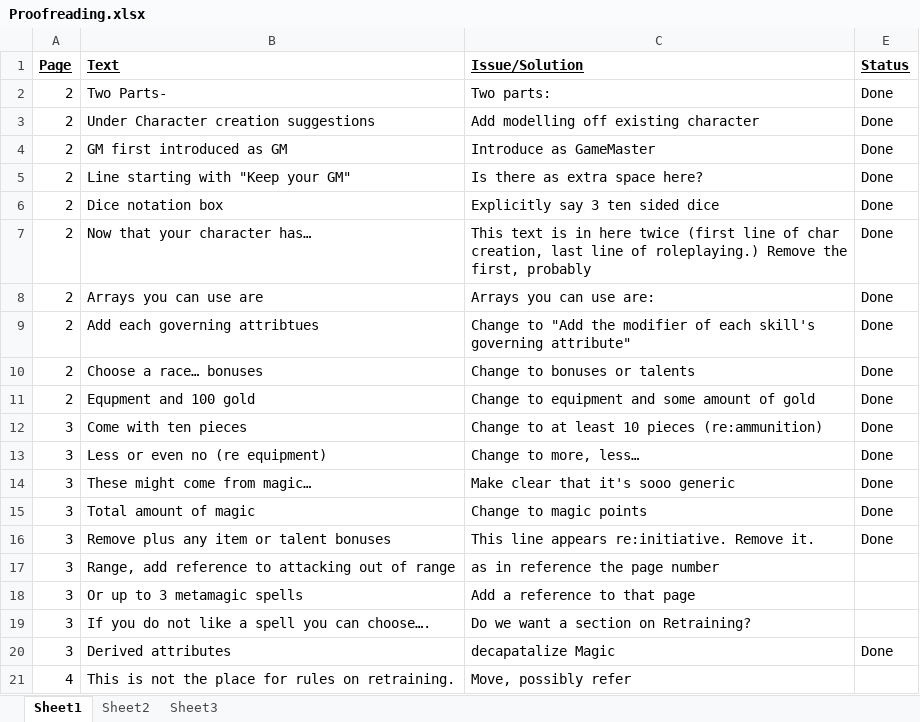
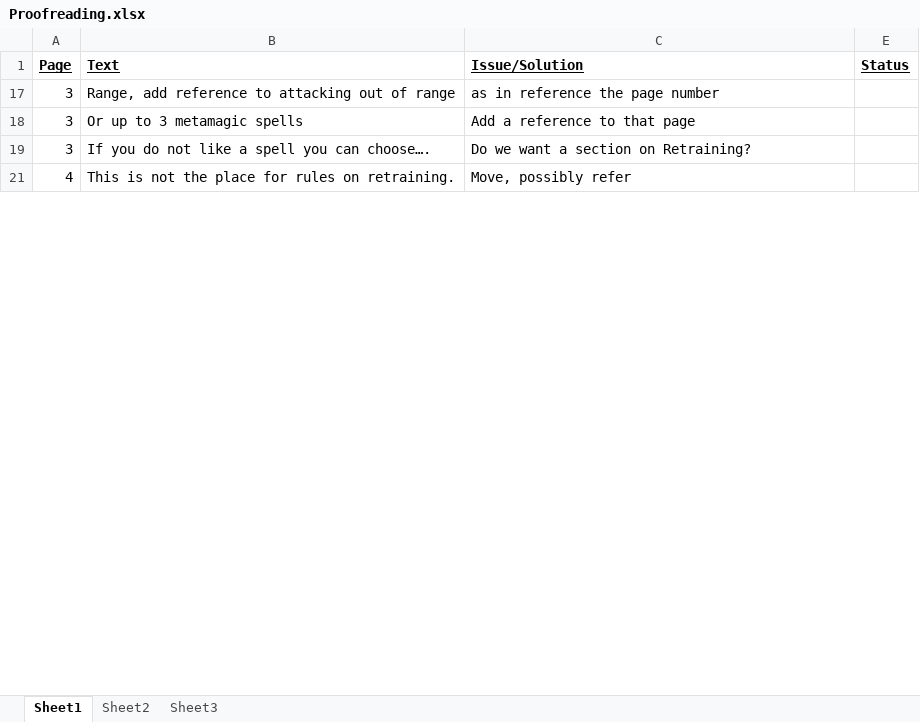
Before and after one commit to asr1/ChimeraRPG, an Excel workbook: TODO/Proofreading.xlsx, sheet Sheet1, drawn as a sheet; only a part is shown; values as stored, in another font and other column widths than the file's, no borders; removed rows and columns are numbered as before the commit, all else as after; the diff covers the shown part only; the diff names each change by its address in the sheet, - before the commit and + after, or states it on an @@ line.

```diff
--- a/TODO/Proofreading.xlsx (sheet Sheet1)
+++ b/TODO/Proofreading.xlsx (sheet Sheet1)
@@ row 2 hidden: 2 | Two Parts- | Two parts: | Done @@
@@ row 3 hidden: 2 | Under Character creation suggestions | Add modelling off existing character | Done @@
@@ row 4 hidden: 2 | GM first introduced as GM | Introduce as GameMaster | Done @@
@@ row 5 hidden: 2 | Line starting with "Keep your GM" | Is there as extra space here? | Done @@
@@ row 6 hidden: 2 | Dice notation box | Explicitly say 3 ten sided dice | Done @@
@@ row 7 hidden: 2 | Now that your character has… | This text is in here twice (first line of char creation, last line of roleplaying.) Remove the first, probably | Done @@
@@ row 8 hidden: 2 | Arrays you can use are | Arrays you can use are: | Done @@
@@ row 9 hidden: 2 | Add each governing attribtues | Change to "Add the modifier of each skill's governing attribute" | Done @@
@@ row 10 hidden: 2 | Choose a race… bonuses | Change to bonuses or talents | Done @@
@@ row 11 hidden: 2 | Equpment and 100 gold | Change to equipment and some amount of gold | Done @@
@@ row 12 hidden: 3 | Come with ten pieces | Change to at least 10 pieces (re:ammunition) | Done @@
@@ row 13 hidden: 3 | Less or even no (re equipment) | Change to more, less… | Done @@
@@ row 14 hidden: 3 | These might come from magic… | Make clear that it's sooo generic | Done @@
@@ row 15 hidden: 3 | Total amount of magic | Change to magic points | Done @@
@@ row 16 hidden: 3 | Remove plus any item or talent bonuses | This line appears re:initiative. Remove it. | Done @@
@@ row 20 hidden: 3 | Derived attributes | decapatalize Magic | Done @@
```
Also changed, not shown: 7 added rows, 8 removed rows, 9 moved rows, 259 hidden or unhidden rows and 12 edited cells elsewhere in this sheet, hidden cells, 2 other files.
